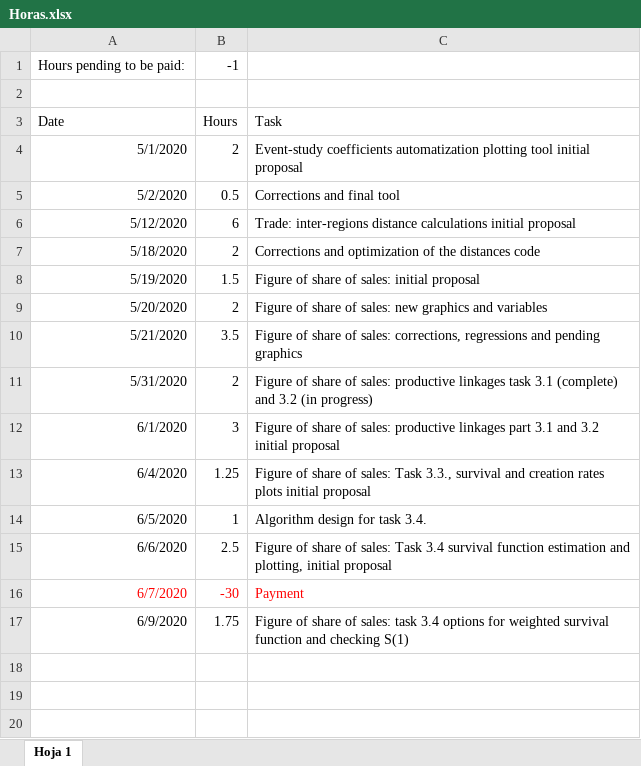
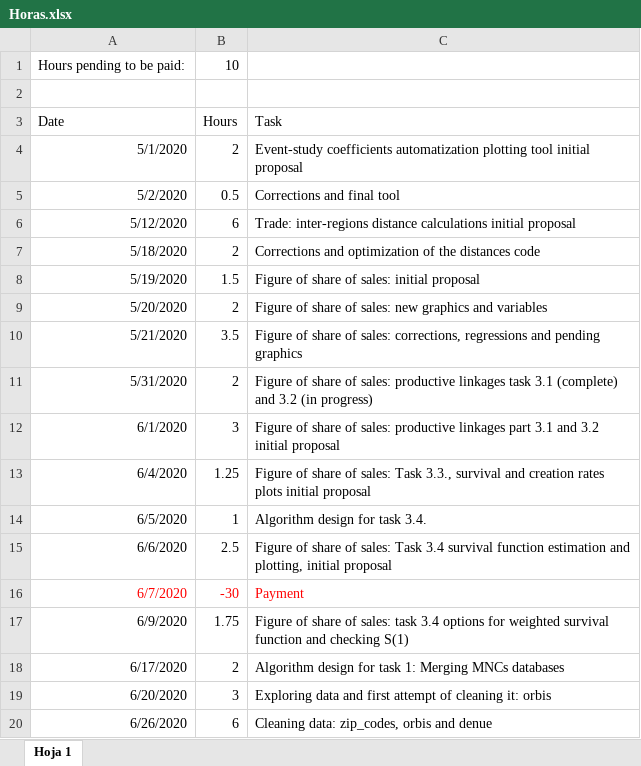
Before and after one commit to jpvasquez-econ/RA_JPV_JIG, an Excel workbook: Horas.xlsx, sheet Hoja 1, drawn as a sheet; values as stored, in another font and other column widths than the file's, no borders; the diff names each change by its address in the sheet, - before the commit and + after, or states it on an @@ line.

Commit message:
Update Horas.xlsx

```diff
--- a/Horas.xlsx (sheet Hoja 1)
+++ b/Horas.xlsx (sheet Hoja 1)
-B1: -1
+B1: 10
+row 18: 6/17/2020 | 2 | Algorithm design for task 1: Merging MNCs databases
+row 19: 6/20/2020 | 3 | Exploring data and first attempt of cleaning it: orbis
+row 20: 6/26/2020 | 6 | Cleaning data: zip_codes, orbis and denue
```
